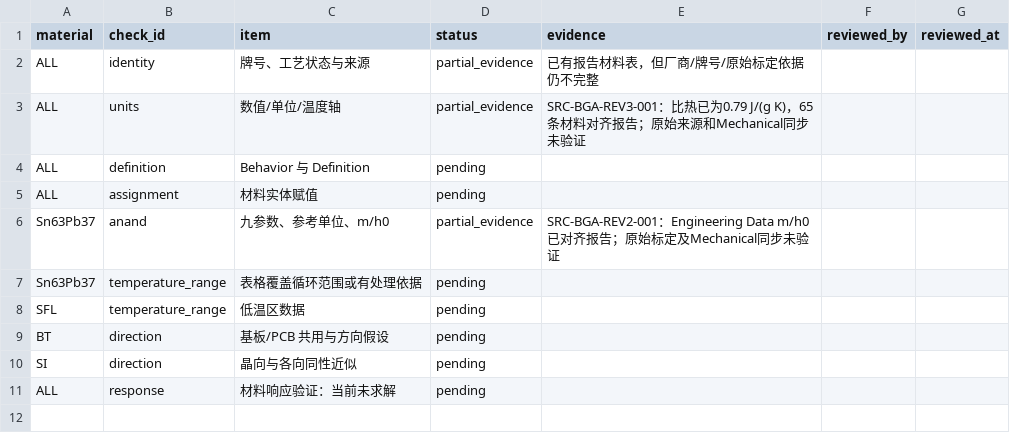
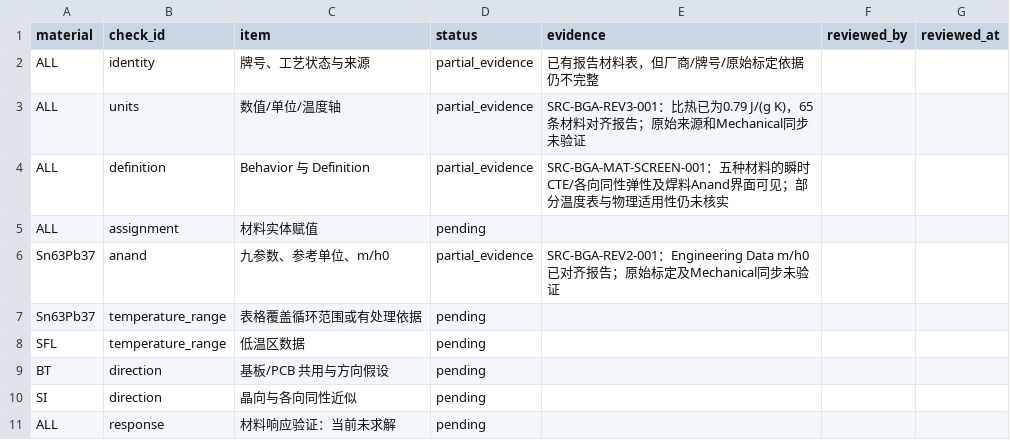
Before and after one commit to XDS-4110/advanced-packaging-simulation-kb, a CSV file: simulation/materials/data/bga-review-checklist.csv, drawn as a sheet.

```diff
--- a/simulation/materials/data/bga-review-checklist.csv
+++ b/simulation/materials/data/bga-review-checklist.csv
@@ -3,3 +3,3 @@ ALL,identity,牌号、工艺状态与来源,partial_evidence,已有报告材料
 ALL,units,数值/单位/温度轴,partial_evidence,SRC-BGA-REV3-001：比热已为0.79 J/(g K)，65条材料对齐报告；原始来源和Mechanical同步未验证,,
-ALL,definition,Behavior 与 Definition,pending,,,
+ALL,definition,Behavior 与 Definition,partial_evidence,SRC-BGA-MAT-SCREEN-001：五种材料的瞬时CTE/各向同性弹性及焊料Anand界面可见；部分温度表与物理适用性仍未核实,,
 ALL,assignment,材料实体赋值,pending,,,
```
Also changed, not shown: shared/references/catalog.csv, 8 other files.
